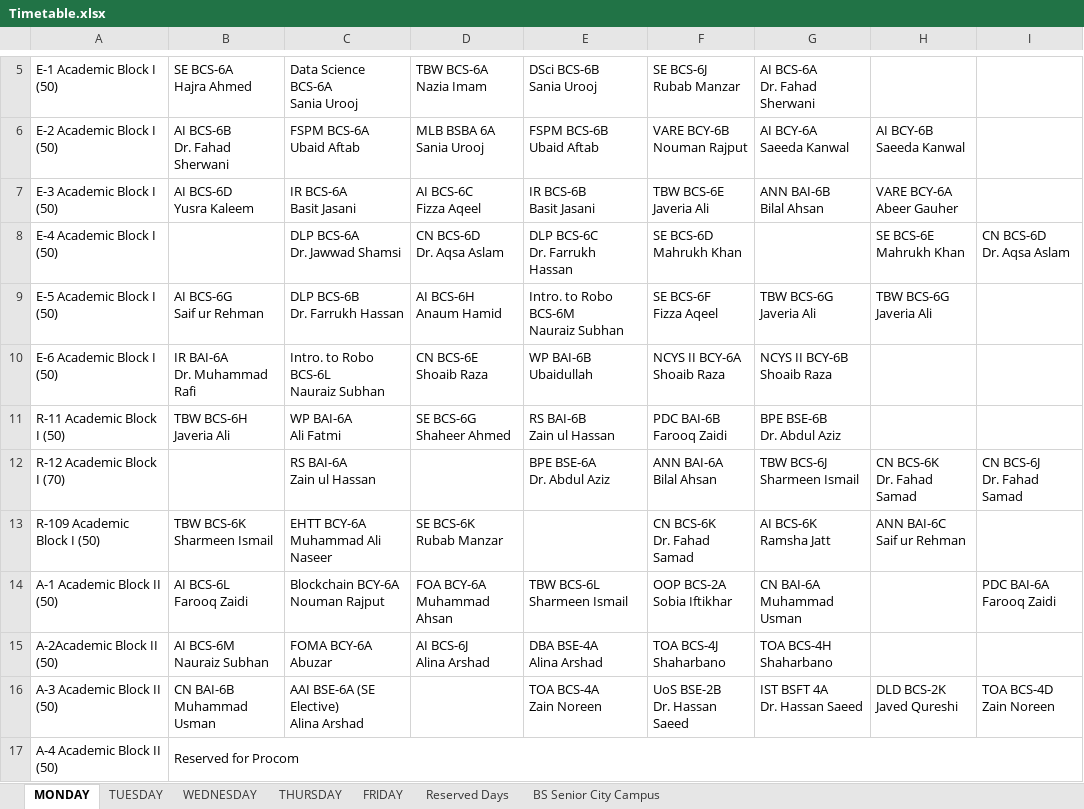
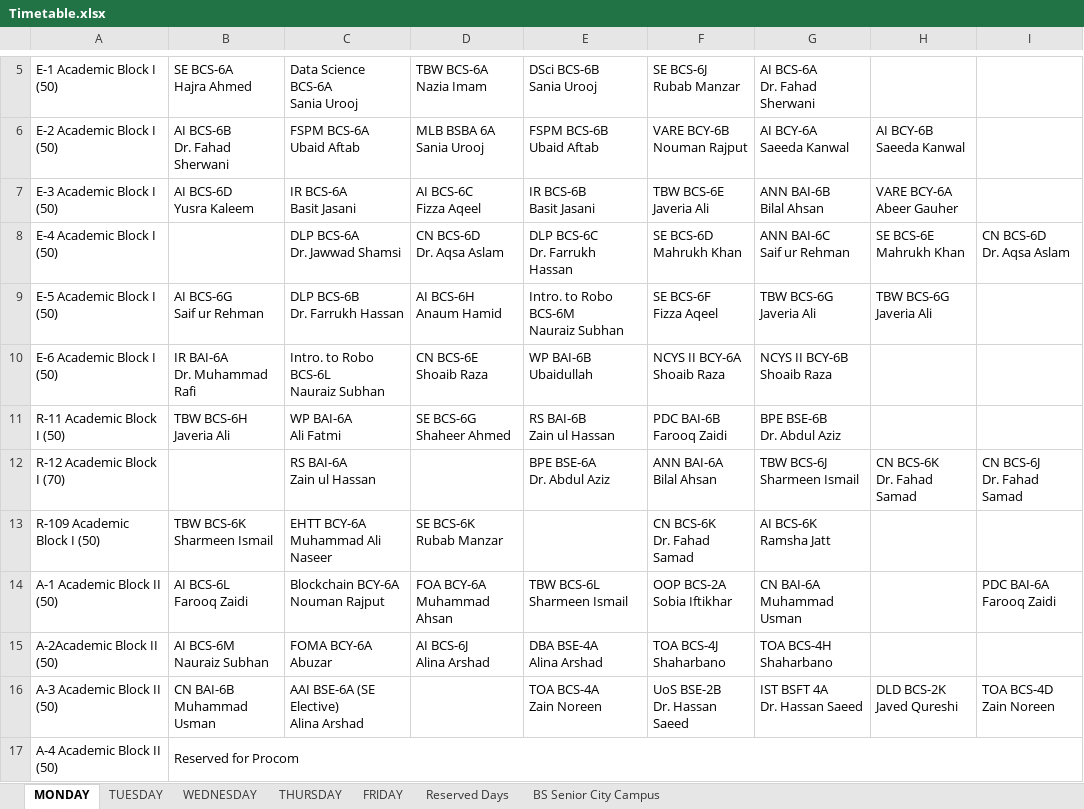
Before and after one commit to CodeWeaveCo/Nuces-Timetable, an Excel workbook: Timetable.xlsx, sheet MONDAY, drawn as a sheet; only a part is shown, gaps mark what is left out; values as stored, in another font and other column widths than the file's, no cell formats; charts and pictures not drawn; ↵ is a line break in a cell; the diff covers the shown part only; the diff names each change by its address in the sheet, - before the commit and + after, or states it on an @@ line.

```diff
--- a/Timetable.xlsx (sheet MONDAY)
+++ b/Timetable.xlsx (sheet MONDAY)
-G8: (empty)
+G8: ANN BAI-6C ↵ Saif ur Rehman
-H13: ANN BAI-6C ↵ Saif ur Rehman
+H13: (empty)
```
Also changed, not shown: 17 edited cells and merged cells elsewhere in this sheet, sheet THURSDAY, sheet TUESDAY, sheet FRIDAY, sheet BS Senior City Campus, cell formats.
